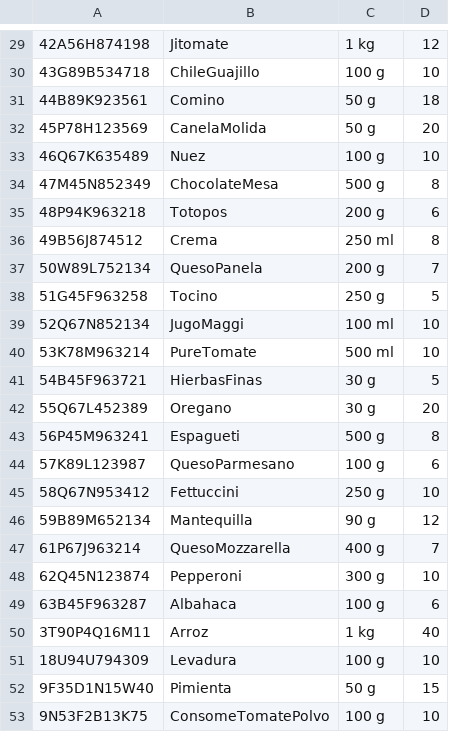
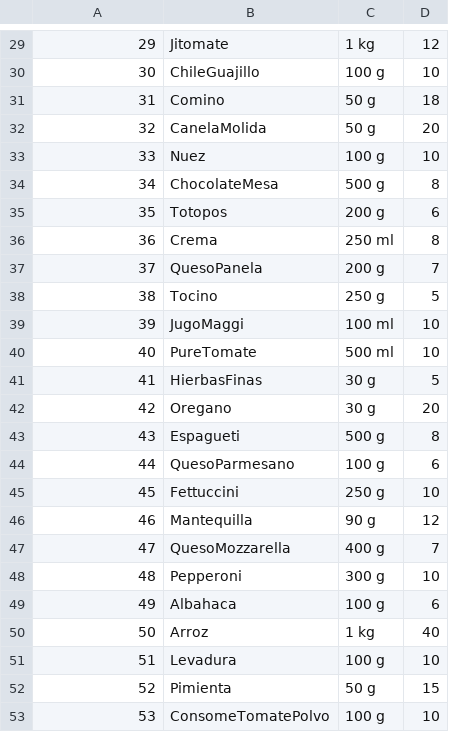
Before and after one commit to marianacarhol/supermarket-semanatec, a CSV file: inventario.csv, drawn as a sheet; only a part is shown, gaps mark what is left out; the diff covers the shown part only.

```diff
--- a/inventario.csv
+++ b/inventario.csv
@@ -29,25 +29,25 @@
-42A56H874198,Jitomate,1 kg,12
-43G89B534718,ChileGuajillo,100 g,10
-44B89K923561,Comino,50 g,18
-45P78H123569,CanelaMolida,50 g,20
-46Q67K635489,Nuez,100 g,10
-47M45N852349,ChocolateMesa,500 g,8
-48P94K963218,Totopos,200 g,6
-49B56J874512,Crema,250 ml,8
-50W89L752134,QuesoPanela,200 g,7
-51G45F963258,Tocino,250 g,5
-52Q67N852134,JugoMaggi,100 ml,10
-53K78M963214,PureTomate,500 ml,10
-54B45F963721,HierbasFinas,30 g,5
-55Q67L452389,Oregano,30 g,20
-56P45M963241,Espagueti,500 g,8
-57K89L123987,QuesoParmesano,100 g,6
-58Q67N953412,Fettuccini,250 g,10
-59B89M652134,Mantequilla,90 g,12
-61P67J963214,QuesoMozzarella,400 g,7
-62Q45N123874,Pepperoni,300 g,10
-63B45F963287,Albahaca,100 g,6
-3T90P4Q16M11,Arroz,1 kg,40
-18U94U794309,Levadura,100 g ,10
-9F35D1N15W40,Pimienta,50 g ,15
-9N53F2B13K75,ConsomeTomatePolvo,100 g,10
+29,Jitomate,1 kg,12
+30,ChileGuajillo,100 g,10
+31,Comino,50 g,18
+32,CanelaMolida,50 g,20
+33,Nuez,100 g,10
+34,ChocolateMesa,500 g,8
+35,Totopos,200 g,6
+36,Crema,250 ml,8
+37,QuesoPanela,200 g,7
+38,Tocino,250 g,5
+39,JugoMaggi,100 ml,10
+40,PureTomate,500 ml,10
+41,HierbasFinas,30 g,5
+42,Oregano,30 g,20
+43,Espagueti,500 g,8
+44,QuesoParmesano,100 g,6
+45,Fettuccini,250 g,10
+46,Mantequilla,90 g,12
+47,QuesoMozzarella,400 g,7
+48,Pepperoni,300 g,10
+49,Albahaca,100 g,6
+50,Arroz,1 kg,40
+51,Levadura,100 g ,10
+52,Pimienta,50 g ,15
+53,ConsomeTomatePolvo,100 g,10
```
Also changed, not shown: 28 edited cells elsewhere in this file, 10 other files.
